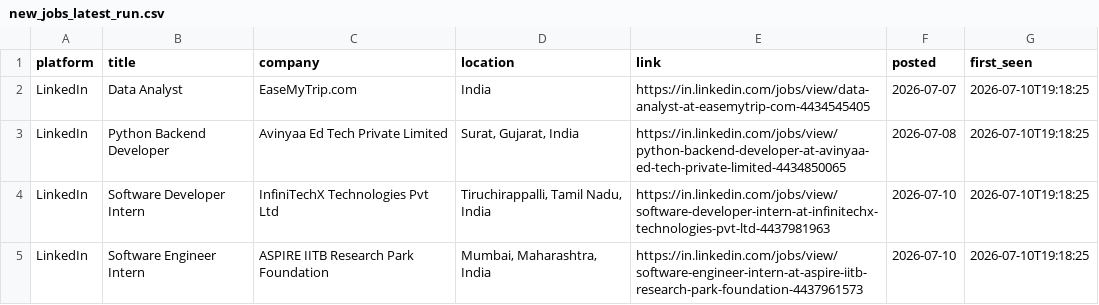
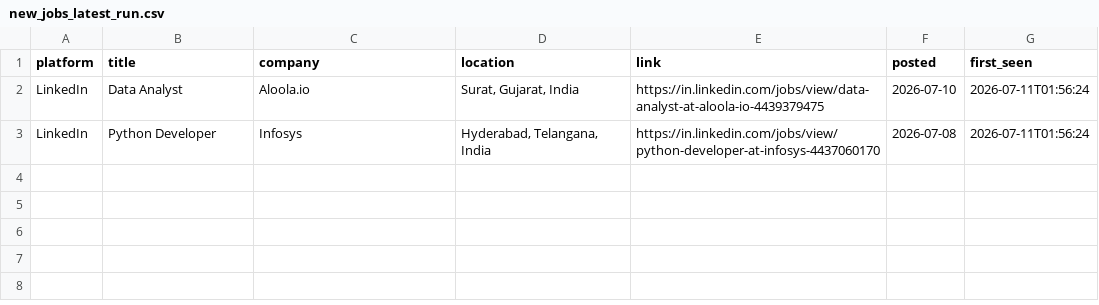
Before and after one commit to Kapilprajapat234/job-alert-bot, a CSV file: data/new_jobs_latest_run.csv, drawn as a sheet.

```diff
--- a/data/new_jobs_latest_run.csv
+++ b/data/new_jobs_latest_run.csv
@@ -1,5 +1,3 @@
 platform,title,company,location,link,posted,first_seen
-LinkedIn,Data Analyst,EaseMyTrip.com,India,https://in.linkedin.com/jobs/view/data-analyst-at-easemytrip-com-4434545405,2026-07-07,2026-07-10T19:18:25
-LinkedIn,Python Backend Developer,Avinyaa Ed Tech Private Limited,"Surat, Gujarat, India",https://in.linkedin.com/jobs/view/python-backend-developer-at-avinyaa-ed-tech-private-limited-4434850065,2026-07-08,2026-07-10T19:18:25
-LinkedIn,Software Developer Intern,InfiniTechX Technologies Pvt Ltd,"Tiruchirappalli, Tamil Nadu, India",https://in.linkedin.com/jobs/view/software-developer-intern-at-infinitechx-technologies-pvt-ltd-4437981963,2026-07-10,2026-07-10T19:18:25
-LinkedIn,Software Engineer Intern,ASPIRE IITB Research Park Foundation,"Mumbai, Maharashtra, India",https://in.linkedin.com/jobs/view/software-engineer-intern-at-aspire-iitb-research-park-foundation-4437961573,2026-07-10,2026-07-10T19:18:25
+LinkedIn,Data Analyst,Aloola.io,"Surat, Gujarat, India",https://in.linkedin.com/jobs/view/data-analyst-at-aloola-io-4439379475,2026-07-10,2026-07-11T01:56:24
+LinkedIn,Python Developer,Infosys,"Hyderabad, Telangana, India",https://in.linkedin.com/jobs/view/python-developer-at-infosys-4437060170,2026-07-08,2026-07-11T01:56:24
```
Also changed, not shown: data/seen_jobs.csv, 1 other file.
